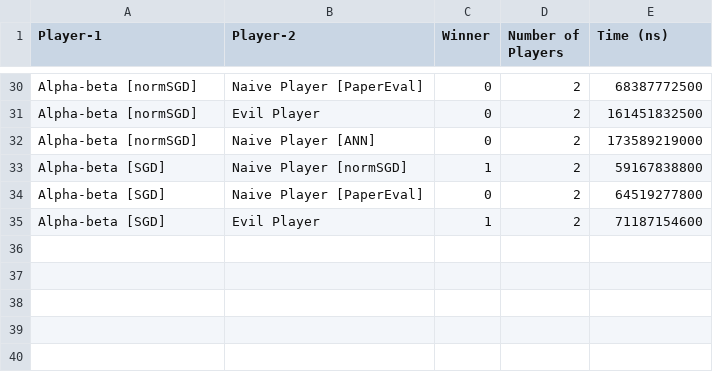
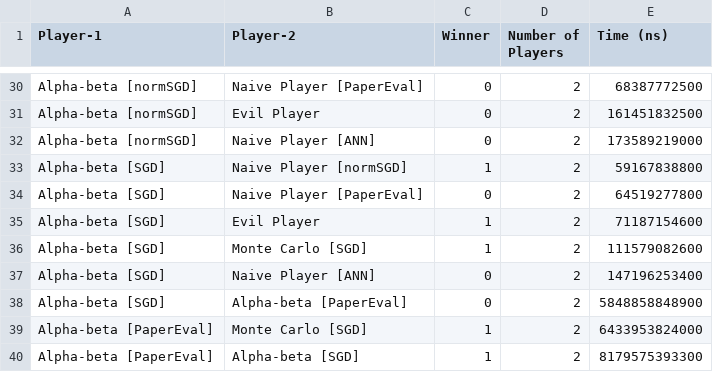
Before and after one commit to Pascalos99/Risky-Game-Development, a CSV file: assets/testing_data/complete_testing.csv, drawn as a sheet; only a part is shown, gaps mark what is left out; the diff names each change by its address in the sheet, - before the commit and + after, or states it on an @@ line.

Commit message:
improvements for NeuralNetworkEval

```diff
--- a/assets/testing_data/complete_testing.csv
+++ b/assets/testing_data/complete_testing.csv
+row 36: Alpha-beta [SGD] | Monte Carlo [SGD] | 1 | 2 | 111579082600
+row 37: Alpha-beta [SGD] | Naive Player [ANN] | 0 | 2 | 147196253400
+row 38: Alpha-beta [SGD] | Alpha-beta [PaperEval] | 0 | 2 | 5848858848900
+row 39: Alpha-beta [PaperEval] | Monte Carlo [SGD] | 1 | 2 | 6433953824000
+row 40: Alpha-beta [PaperEval] | Alpha-beta [SGD] | 1 | 2 | 8179575393300
```
Also changed, not shown: 5 other files.
